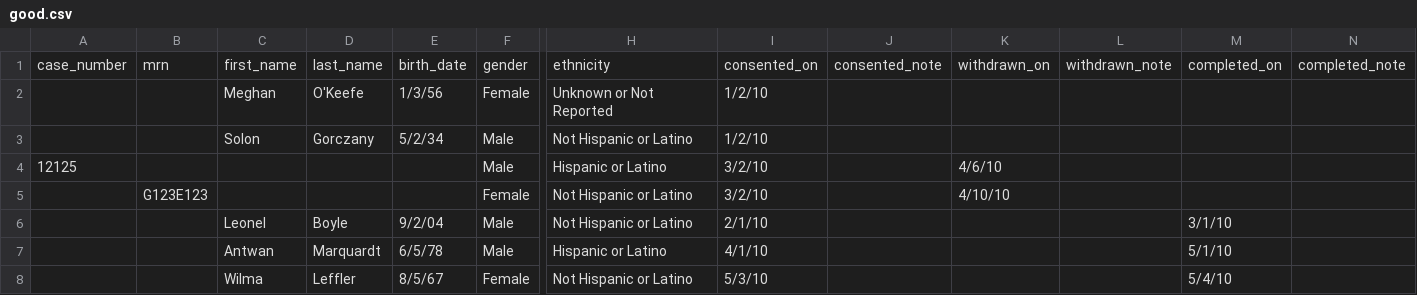
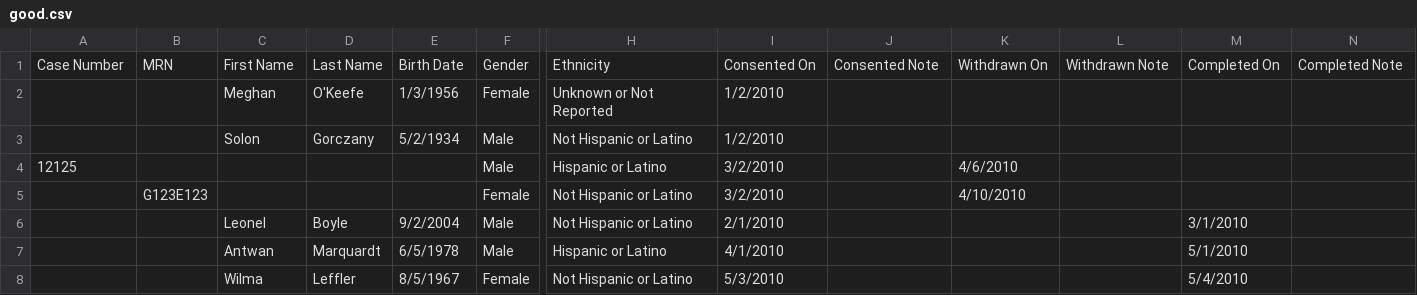
Before and after one commit to NUBIC/eNOTIS, a CSV file: spec/uploads/good.csv, drawn as a sheet; only a part is shown, gaps mark what is left out; removed rows and columns are numbered as before the commit, all else as after; rows hold the shown columns only; the diff names each change by its address in the sheet, - before the commit and + after, or states it on an @@ line.

Commit message:
more forgiving uploads. see spec/uploads/forgiving_terms.csv and spec/models/involvement_spec.rb for more details. closes #4067

```diff
--- a/spec/uploads/good.csv
+++ b/spec/uploads/good.csv
-row 1: case_number | mrn | first_name | last_name | birth_date | gender | ethnicity | consented_on | consented_note | withdrawn_on | withdrawn_note | completed_on | completed_note
+row 1: Case Number | MRN | First Name | Last Name | Birth Date | Gender | Ethnicity | Consented On | Consented Note | Withdrawn On | Withdrawn Note | Completed On | Completed Note
-E2: 1/3/56
+E2: 1/3/1956
-I2:I3: 1/2/10
+I2:I3: 1/2/2010
-E3: 5/2/34
+E3: 5/2/1934
-I4:I5: 3/2/10
+I4:I5: 3/2/2010
-K4: 4/6/10
+K4: 4/6/2010
-K5: 4/10/10
+K5: 4/10/2010
-E6: 9/2/04
+E6: 9/2/2004
-I6: 2/1/10
+I6: 2/1/2010
-M6: 3/1/10
+M6: 3/1/2010
-E7: 6/5/78
+E7: 6/5/1978
-I7: 4/1/10
+I7: 4/1/2010
-M7: 5/1/10
+M7: 5/1/2010
-E8: 8/5/67
+E8: 8/5/1967
-I8: 5/3/10
+I8: 5/3/2010
-M8: 5/4/10
+M8: 5/4/2010
```
Also changed, not shown: 6 other files.
